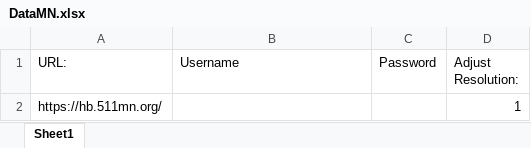
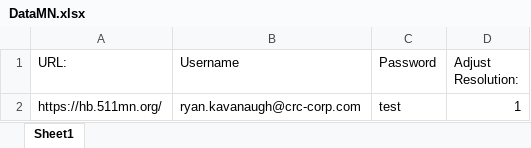
Before and after one commit to RyanJKavanaugh/AmazonMN, an Excel workbook: DataMN.xlsx, sheet Sheet1, drawn as a sheet; values as stored, in another font and other column widths than the file's, no borders; the diff names each change by its address in the sheet, - before the commit and + after, or states it on an @@ line.

Commit message:
Test Suit Upgrade

```diff
--- a/DataMN.xlsx (sheet Sheet1)
+++ b/DataMN.xlsx (sheet Sheet1)
-B2 (Username): (empty)
+B2 (Username): ryan.kavanaugh@crc-corp.com
-C2 (Password): (empty)
+C2 (Password): test
```
Also changed, not shown: 16 other files.
